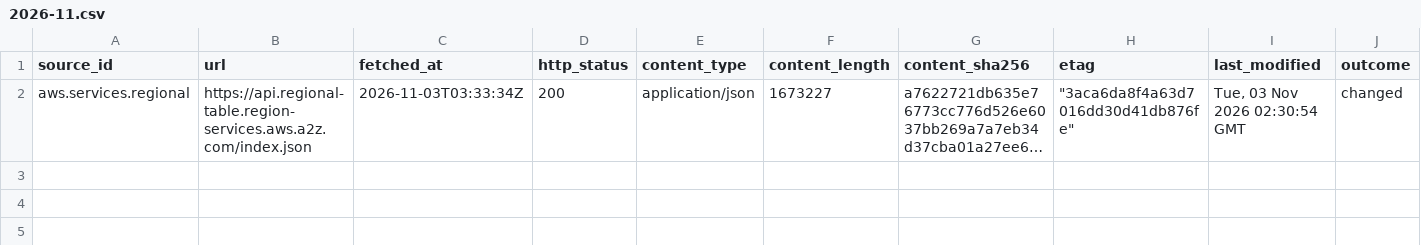
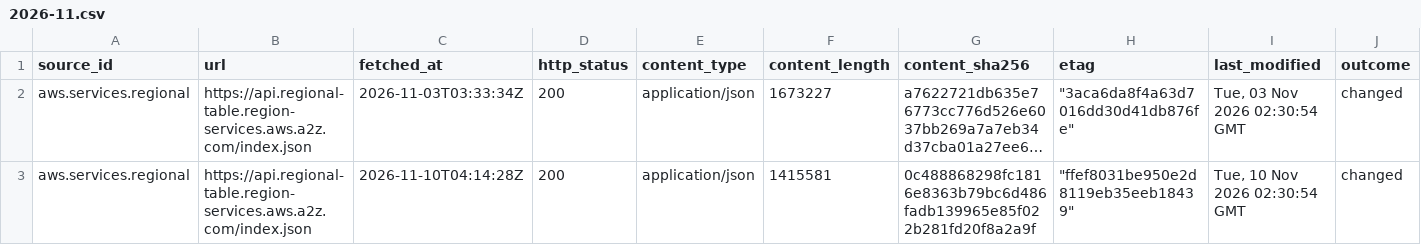
Before and after one commit to q3dresearch/wss-cloud-footprint, a CSV file: manifest/aws.services.regional/2026-11.csv, drawn as a sheet; only a part is shown; long unchanged cells end in …; rows hold the shown columns only; the diff names each change by its address in the sheet, - before the commit and + after, or states it on an @@ line.

```diff
--- a/manifest/aws.services.regional/2026-11.csv
+++ b/manifest/aws.services.regional/2026-11.csv
+row 3: aws.services.regional | https://api.regional-table.region-services.aws.a2z.com/index.json | 2026-11-10T04:14:28Z | 200 | application/json | 1415581 | 0c488868298fc1816e8363b79bc6d486fadb139965e85f022b281fd20f8a2a9f | "ffef8031be950e2d8119eb35eeb18439" | Tue, 10 Nov 2026 02:30:54 GMT | changed
```
Also changed, not shown: manifest/aws.infra.ip-ranges/2026-11.csv, manifest/azure.servicetags.public/2026-11.csv, 10 other files.
